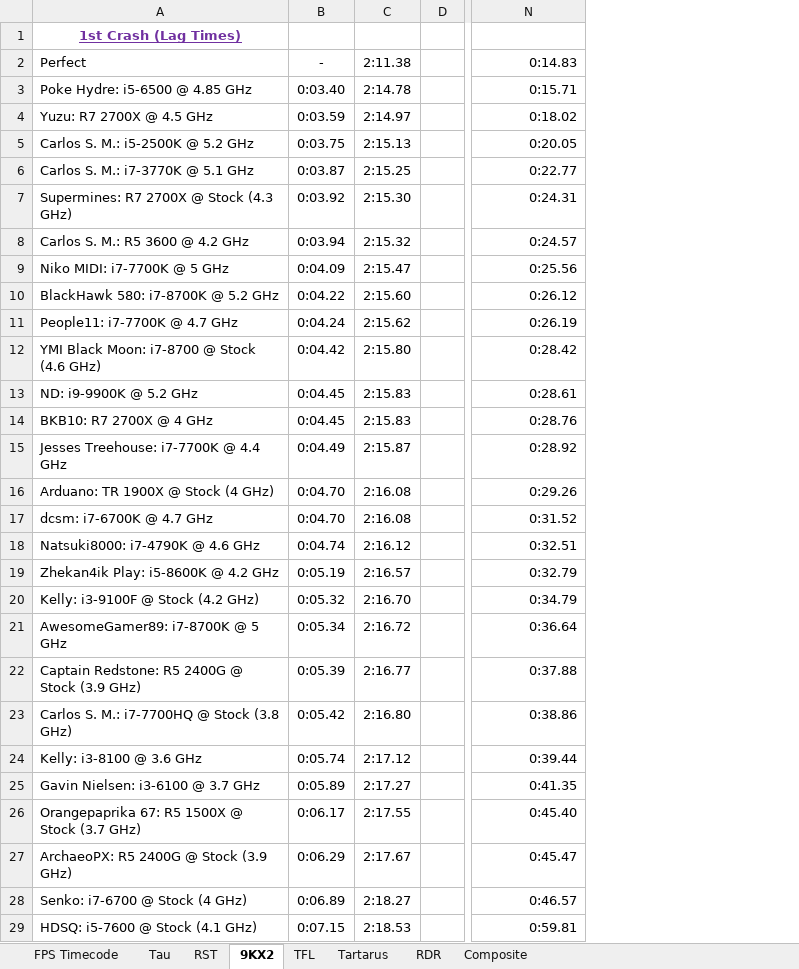
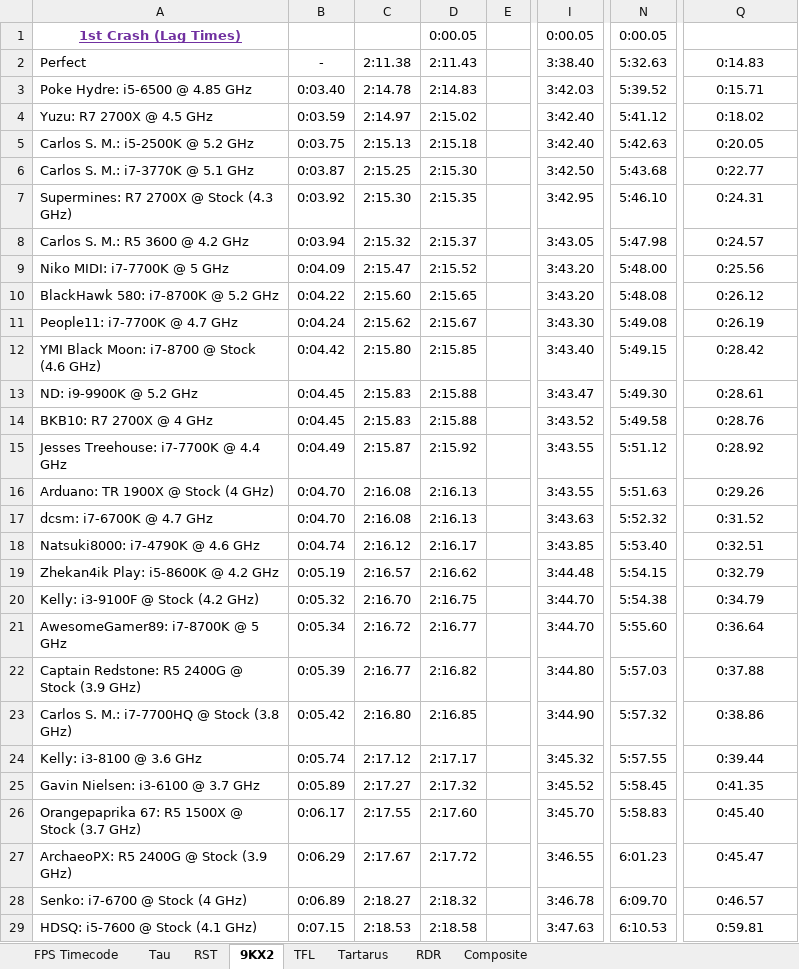
Before and after one commit to Hans5958/Official-2019-Black-MIDI-Mega-Comparison, an Excel workbook: Stats.xlsx, sheet 9KX2, drawn as a sheet; only a part is shown, gaps mark what is left out; values as stored, in another font and other column widths than the file's, no borders; addresses are those after the commit; the diff covers the shown part only; the diff names each change by its address in the sheet, - before the commit and + after, or states it on an @@ line.

```diff
--- a/Stats.xlsx (sheet 9KX2)
+++ b/Stats.xlsx (sheet 9KX2)
+column D, rows 1-29: 0:00.05 | 2:11.43 | 2:14.83 | 2:15.02 | 2:15.18 | 2:15.30 | 2:15.35 | 2:15.37 | 2:15.52 | 2:15.65 | 2:15.67 | 2:15.85 | 2:15.88 | 2:15.88 | 2:15.92 | 2:16.13 | 2:16.13 | 2:16.17 | 2:16.62 | 2:16.75 | 2:16.77 | 2:16.82 | 2:16.85 | 2:17.17 | 2:17.32 | 2:17.60 | 2:17.72 | 2:18.32 | 2:18.58
+column I, rows 1-29: 0:00.05 | 3:38.40 | 3:42.03 | 3:42.40 | 3:42.40 | 3:42.50 | 3:42.95 | 3:43.05 | 3:43.20 | 3:43.20 | 3:43.30 | 3:43.40 | 3:43.47 | 3:43.52 | 3:43.55 | 3:43.55 | 3:43.63 | 3:43.85 | 3:44.48 | 3:44.70 | 3:44.70 | 3:44.80 | 3:44.90 | 3:45.32 | 3:45.52 | 3:45.70 | 3:46.55 | 3:46.78 | 3:47.63
+column N, rows 1-29: 0:00.05 | 5:32.63 | 5:39.52 | 5:41.12 | 5:42.63 | 5:43.68 | 5:46.10 | 5:47.98 | 5:48.00 | 5:48.08 | 5:49.08 | 5:49.15 | 5:49.30 | 5:49.58 | 5:51.12 | 5:51.63 | 5:52.32 | 5:53.40 | 5:54.15 | 5:54.38 | 5:55.60 | 5:57.03 | 5:57.32 | 5:57.55 | 5:58.45 | 5:58.83 | 6:01.23 | 6:09.70 | 6:10.53
-Q2:Q29 alignment: right
+Q2:Q29 alignment: center
```
Also changed, not shown: 1 added row, 15 edited cells and cell formats elsewhere in this sheet, sheet RST, sheet Tau, sheet TFL, sheet Tartarus, sheet RDR, formulas that keep their value.
